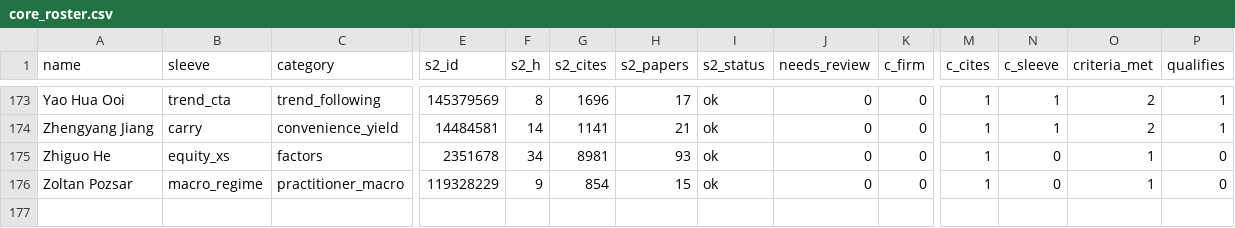
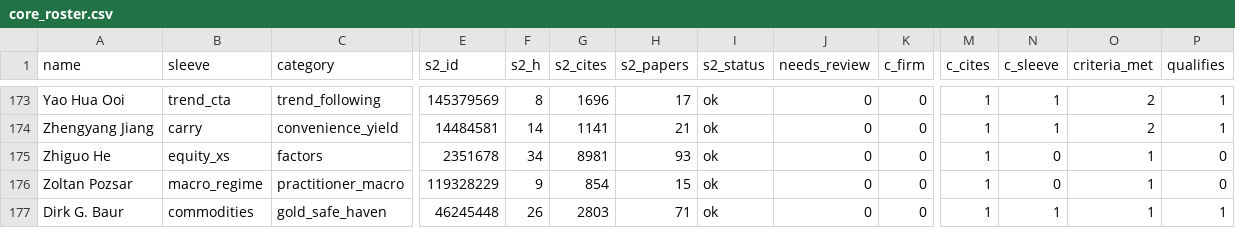
Before and after one commit to shubham1108research-stack/quant-digest, a CSV file: data/core_roster.csv, drawn as a sheet; only a part is shown, gaps mark what is left out; rows hold the shown columns only; the diff names each change by its address in the sheet, - before the commit and + after, or states it on an @@ line.

```diff
--- a/data/core_roster.csv
+++ b/data/core_roster.csv
+row 177: Dirk G. Baur | commodities | gold_safe_haven | 46245448 | 26 | 2803 | 71 | ok | 0 | 0 | 1 | 1 | 1 | 1
```
